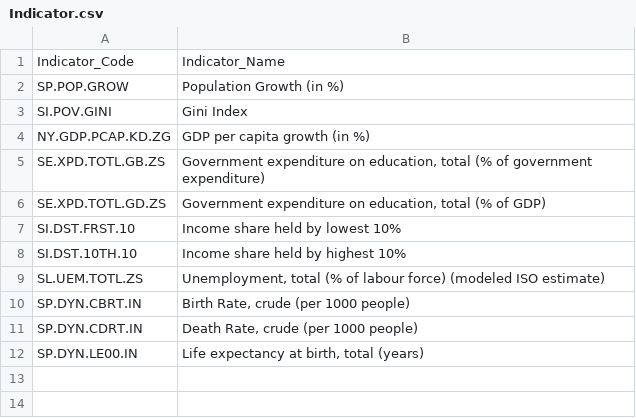
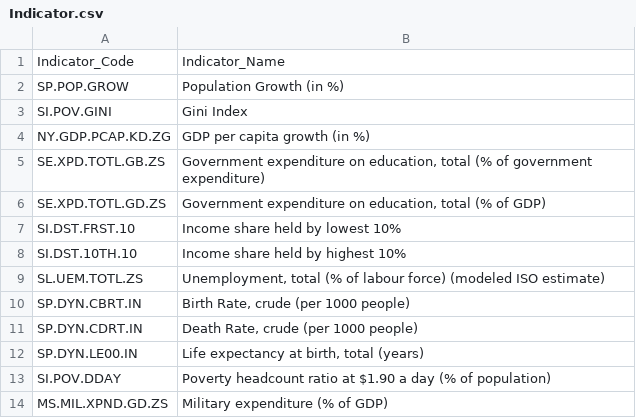
Before and after one commit to Raksha-Ramesh/wdi-econ-analysis, a CSV file: Indicator.csv, drawn as a sheet; the diff names each change by its address in the sheet, - before the commit and + after, or states it on an @@ line.

Commit message:
added new parameters and cleaned data

```diff
--- a/Indicator.csv
+++ b/Indicator.csv
+row 13: SI.POV.DDAY | Poverty headcount ratio at $1.90 a day (% of population)
+row 14: MS.MIL.XPND.GD.ZS | Military expenditure (% of GDP)
```
Also changed, not shown: 3 other files.
